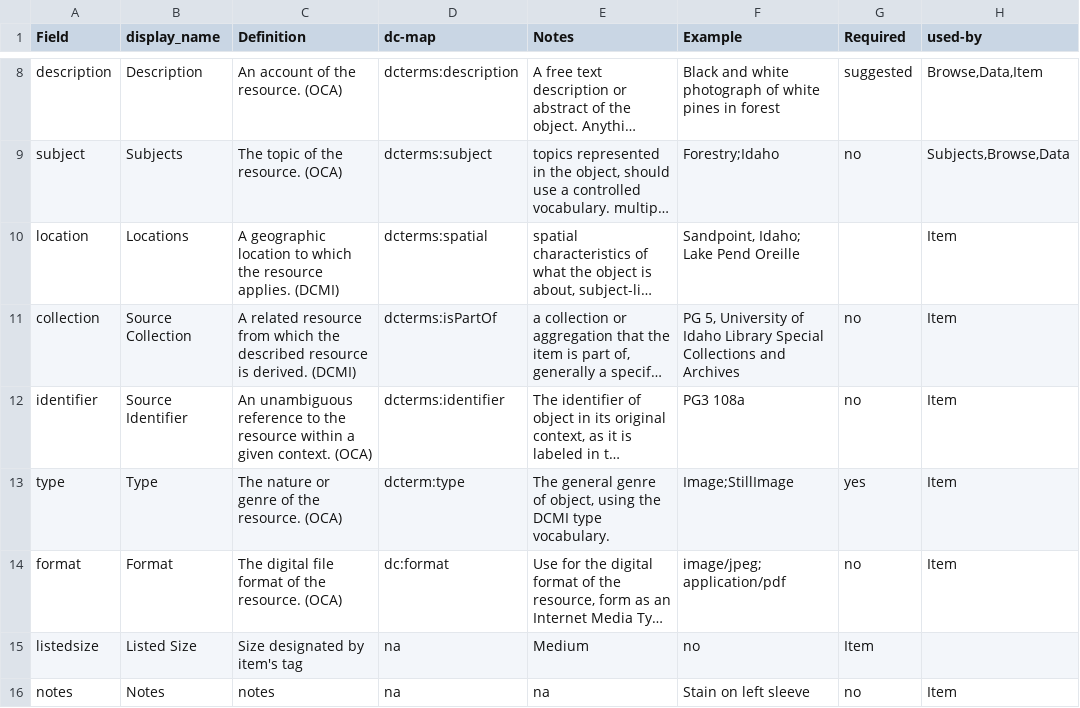
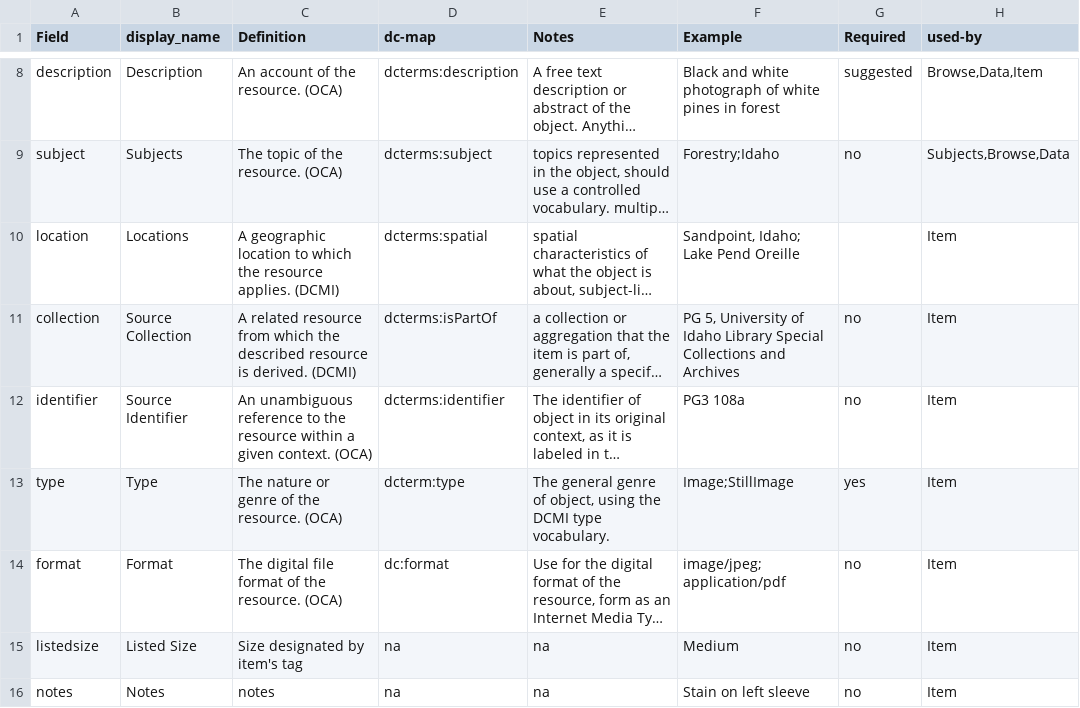
Before and after one commit to lordfrank17/SPT_Storage, a CSV file: docs/metadata-info.csv, drawn as a sheet; only a part is shown, gaps mark what is left out; long unchanged cells end in …; the diff names each change by its address in the sheet, - before the commit and + after, or states it on an @@ line.

Commit message:
Update metadata-info.csv

```diff
--- a/docs/metadata-info.csv
+++ b/docs/metadata-info.csv
-E15 (Notes): Medium
+E15 (Notes): na
-F15 (Example): no
+F15 (Example): Medium
-G15 (Required): Item
+G15 (Required): no
-H15 (used-by): (empty)
+H15 (used-by): Item
```
